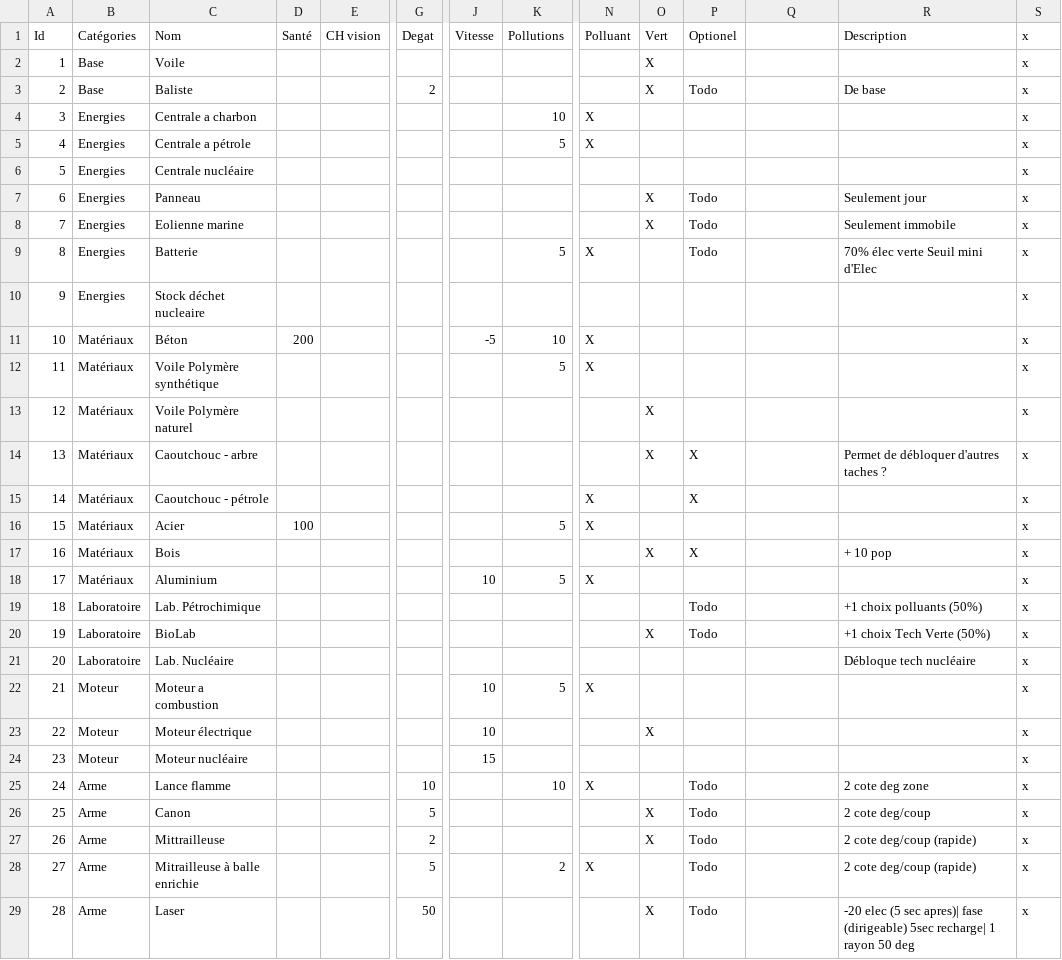
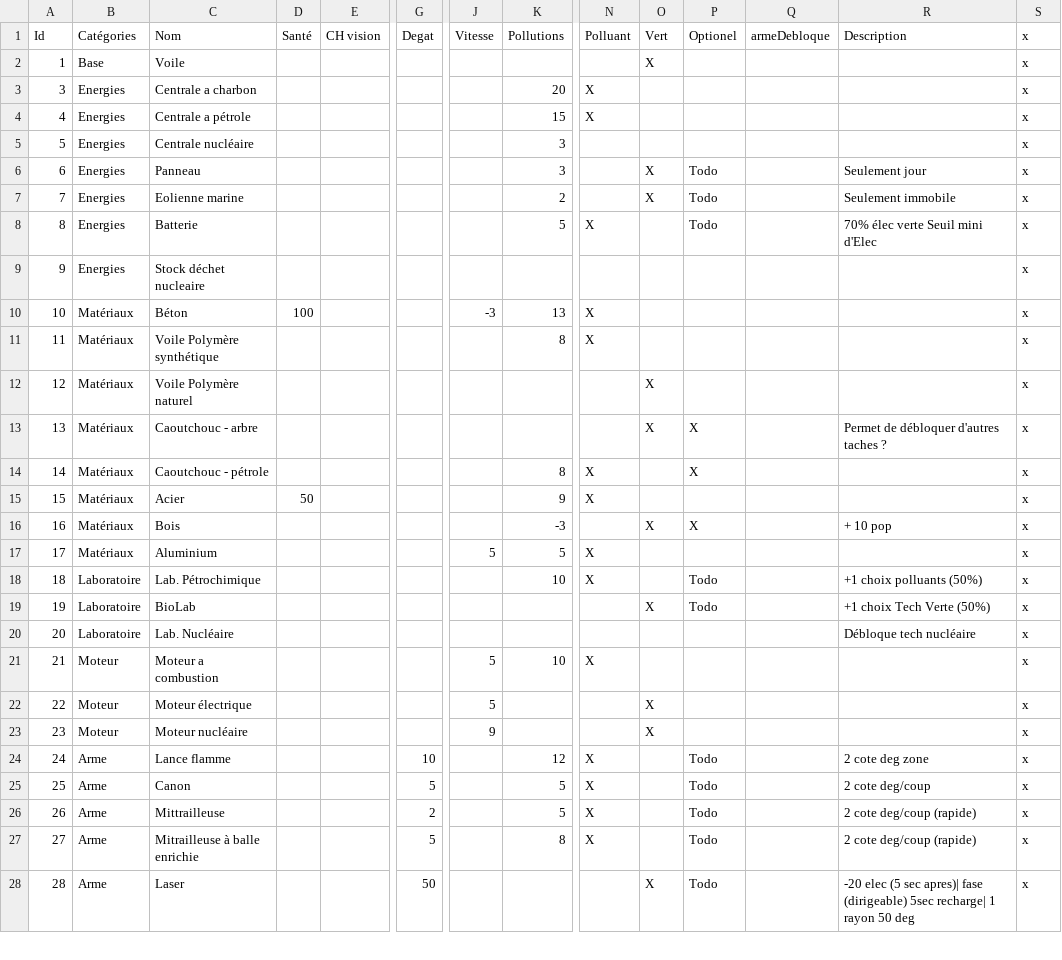
Before and after one commit to ViridiansF/Elysea, a CSV file: Elysea/Assets/Ressources/Technologie.csv, drawn as a sheet; only a part is shown, gaps mark what is left out; removed rows and columns are numbered as before the commit, all else as after; rows hold the shown columns only; the diff covers the shown part only; the diff names each change by its address in the sheet, - before the commit and + after, or states it on an @@ line.

```diff
--- a/Elysea/Assets/Ressources/Technologie.csv
+++ b/Elysea/Assets/Ressources/Technologie.csv
-Q1: (empty)
+Q1: armeDebloque
-row 3: 2 | Base | Baliste |  |  | 2 |  |  |  | X | Todo |  | De base | x
-K3 (Pollutions): 10
+K3 (Pollutions): 20
-K4 (Pollutions): 5
+K4 (Pollutions): 15
-K5:K6 (Pollutions): (empty)
+K5:K6 (Pollutions): 3
-K7 (Pollutions): (empty)
+K7 (Pollutions): 2
-D10 (Santé): 200
+D10 (Santé): 100
-J10 (Vitesse): -5
+J10 (Vitesse): -3
-K10 (Pollutions): 10
+K10 (Pollutions): 13
-K11 (Pollutions): 5
+K11 (Pollutions): 8
-K14 (Pollutions): (empty)
+K14 (Pollutions): 8
-D15 (Santé): 100
+D15 (Santé): 50
-K15 (Pollutions): 5
+K15 (Pollutions): 9
-K16 (Pollutions): (empty)
+K16 (Pollutions): -3
-J17 (Vitesse): 10
+J17 (Vitesse): 5
-K18 (Pollutions): (empty)
+K18 (Pollutions): 10
-N18 (Polluant): (empty)
+N18 (Polluant): X
-J21:J22 (Vitesse): 10
+J21:J22 (Vitesse): 5
-K21 (Pollutions): 5
+K21 (Pollutions): 10
-J23 (Vitesse): 15
+J23 (Vitesse): 9
-O23 (Vert): (empty)
+O23 (Vert): X
-K24 (Pollutions): 10
+K24 (Pollutions): 12
-K25:K26 (Pollutions): (empty)
+K25:K26 (Pollutions): 5
-N25:N26 (Polluant): (empty)
+N25:N26 (Polluant): X
-O25:O26 (Vert): X
+O25:O26 (Vert): (empty)
-K27 (Pollutions): 2
+K27 (Pollutions): 8
```
Also changed, not shown: 1 added row and 15 edited cells elsewhere in this file, 2 other files.
